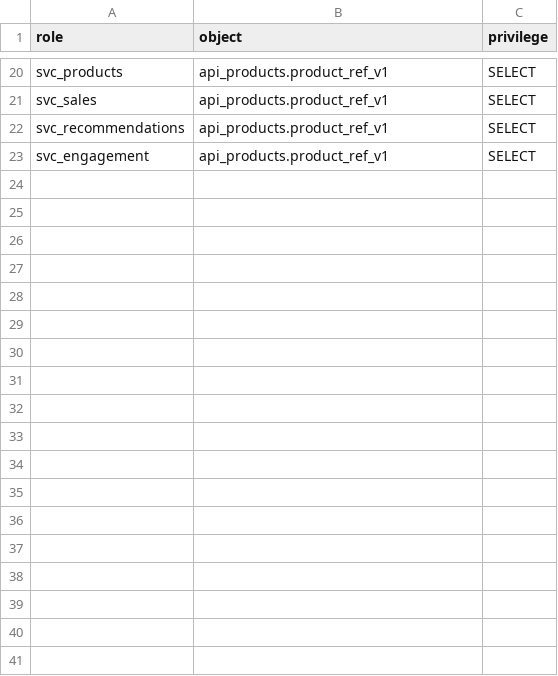
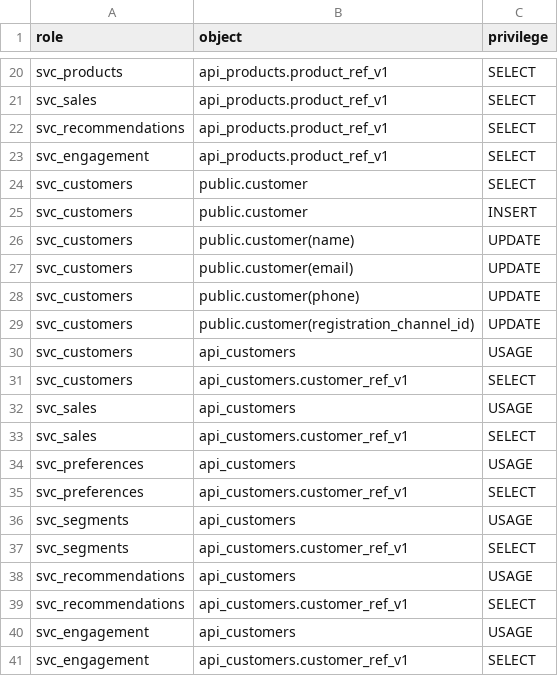
Before and after one commit to Equipo-03-Proyecto10/retail-segmentation, a CSV file: contracts/db/grants.csv, drawn as a sheet; only a part is shown, gaps mark what is left out.

Commit message:
feat(customers): add the customers boundary section (#436)

```diff
--- a/contracts/db/grants.csv
+++ b/contracts/db/grants.csv
@@ -23 +23,19 @@ svc_recommendations,api_products.product_ref_v1,SELECT
 svc_engagement,api_products.product_ref_v1,SELECT
+svc_customers,public.customer,SELECT
+svc_customers,public.customer,INSERT
+svc_customers,public.customer(name),UPDATE
+svc_customers,public.customer(email),UPDATE
+svc_customers,public.customer(phone),UPDATE
+svc_customers,public.customer(registration_channel_id),UPDATE
+svc_customers,api_customers,USAGE
+svc_customers,api_customers.customer_ref_v1,SELECT
+svc_sales,api_customers,USAGE
+svc_sales,api_customers.customer_ref_v1,SELECT
+svc_preferences,api_customers,USAGE
+svc_preferences,api_customers.customer_ref_v1,SELECT
+svc_segments,api_customers,USAGE
+svc_segments,api_customers.customer_ref_v1,SELECT
+svc_recommendations,api_customers,USAGE
+svc_recommendations,api_customers.customer_ref_v1,SELECT
+svc_engagement,api_customers,USAGE
+svc_engagement,api_customers.customer_ref_v1,SELECT
```
Also changed, not shown: 3 other files.
